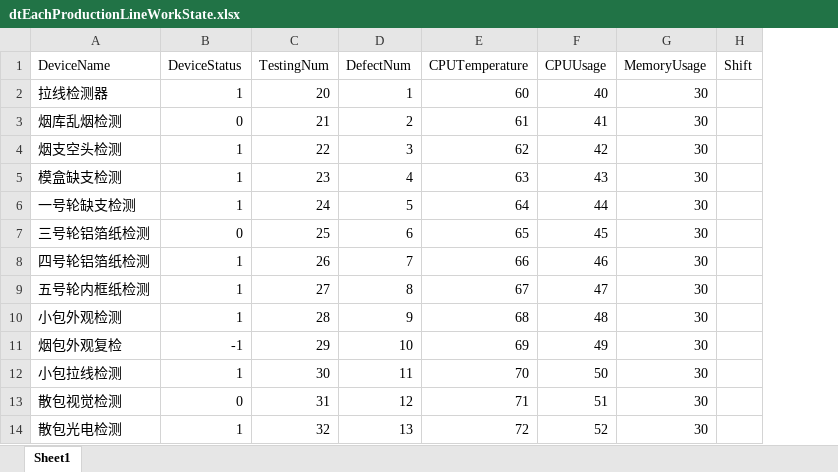
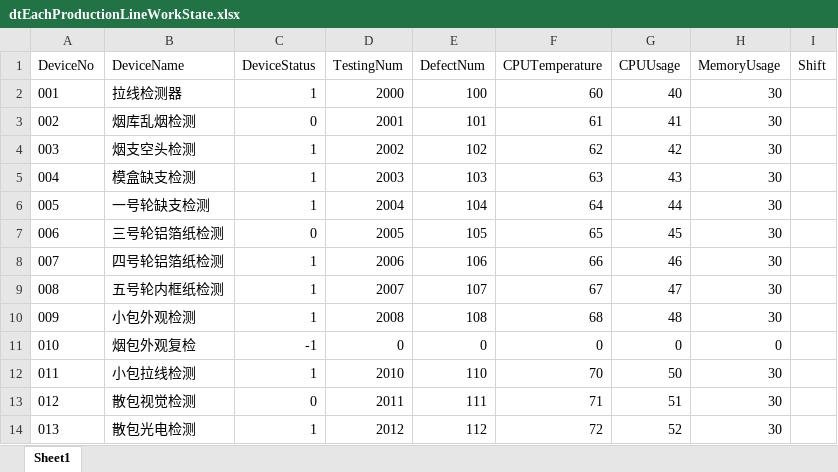
Before and after one commit to Neon2333/CloudManage, an Excel workbook: CETC/ExcelFile/dtEachProductionLineWorkState.xlsx, sheet Sheet1, drawn as a sheet; values as stored, in another font and other column widths than the file's, no borders; addresses are those after the commit; the diff names each change by its address in the sheet, - before the commit and + after, or states it on an @@ line.

Commit message:
WorkState页面重构完成

```diff
--- a/CETC/ExcelFile/dtEachProductionLineWorkState.xlsx (sheet Sheet1)
+++ b/CETC/ExcelFile/dtEachProductionLineWorkState.xlsx (sheet Sheet1)
+column A (DeviceNo), rows 2-14: 001 | 002 | 003 | 004 | 005 | 006 | 007 | 008 | 009 | 010 | 011 | 012 | 013
-D2 (TestingNum): 20
+D2 (TestingNum): 2000
-E2 (DefectNum): 1
+E2 (DefectNum): 100
-D3 (TestingNum): 21
+D3 (TestingNum): 2001
-E3 (DefectNum): 2
+E3 (DefectNum): 101
-D4 (TestingNum): 22
+D4 (TestingNum): 2002
-E4 (DefectNum): 3
+E4 (DefectNum): 102
-D5 (TestingNum): 23
+D5 (TestingNum): 2003
-E5 (DefectNum): 4
+E5 (DefectNum): 103
-D6 (TestingNum): 24
+D6 (TestingNum): 2004
-E6 (DefectNum): 5
+E6 (DefectNum): 104
-D7 (TestingNum): 25
+D7 (TestingNum): 2005
-E7 (DefectNum): 6
+E7 (DefectNum): 105
-D8 (TestingNum): 26
+D8 (TestingNum): 2006
-E8 (DefectNum): 7
+E8 (DefectNum): 106
-D9 (TestingNum): 27
+D9 (TestingNum): 2007
-E9 (DefectNum): 8
+E9 (DefectNum): 107
-D10 (TestingNum): 28
+D10 (TestingNum): 2008
-E10 (DefectNum): 9
+E10 (DefectNum): 108
-D11 (TestingNum): 29
+D11 (TestingNum): 0
-E11 (DefectNum): 10
+E11 (DefectNum): 0
-F11 (CPUTemperature): 69
+F11 (CPUTemperature): 0
-G11 (CPUUsage): 49
+G11 (CPUUsage): 0
-H11 (MemoryUsage): 30
+H11 (MemoryUsage): 0
-D12 (TestingNum): 30
+D12 (TestingNum): 2010
-E12 (DefectNum): 11
+E12 (DefectNum): 110
-D13 (TestingNum): 31
+D13 (TestingNum): 2011
-E13 (DefectNum): 12
+E13 (DefectNum): 111
-D14 (TestingNum): 32
+D14 (TestingNum): 2012
-E14 (DefectNum): 13
+E14 (DefectNum): 112
```
Also changed, not shown: 5 other files.
